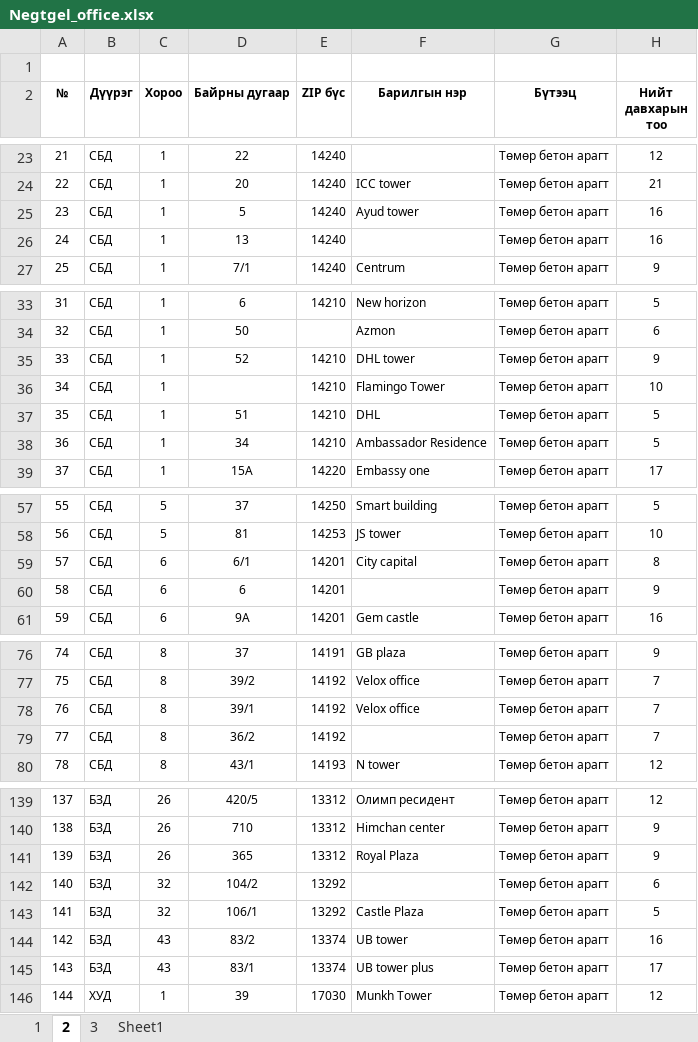
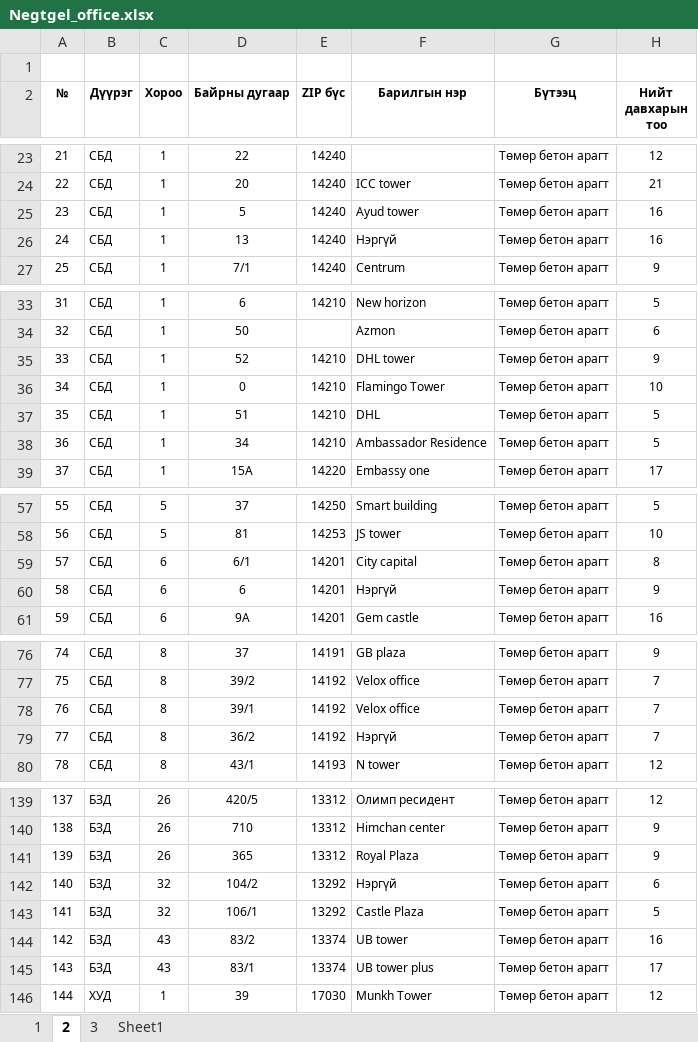
Before and after one commit to Renchint/Office, an Excel workbook: 05_Steamlit/Negtgel_office.xlsx, sheet 2, drawn as a sheet; only a part is shown, gaps mark what is left out; values as stored, in another font and other column widths than the file's, no borders; the diff covers the shown part only; the diff names each change by its address in the sheet, - before the commit and + after, or states it on an @@ line.

```diff
--- a/05_Steamlit/Negtgel_office.xlsx (sheet 2)
+++ b/05_Steamlit/Negtgel_office.xlsx (sheet 2)
-F26 (Барилгын нэр): (empty)
+F26 (Барилгын нэр): Нэргүй
-D36 (Байрны дугаар): (empty)
+D36 (Байрны дугаар): 0
-F60 (Барилгын нэр): (empty)
+F60 (Барилгын нэр): Нэргүй
-F79 (Барилгын нэр): (empty)
+F79 (Барилгын нэр): Нэргүй
-F142 (Барилгын нэр): (empty)
+F142 (Барилгын нэр): Нэргүй
```
Also changed, not shown: 10 edited cells elsewhere in this sheet, sheet 1, hidden cells, 5 other files.
